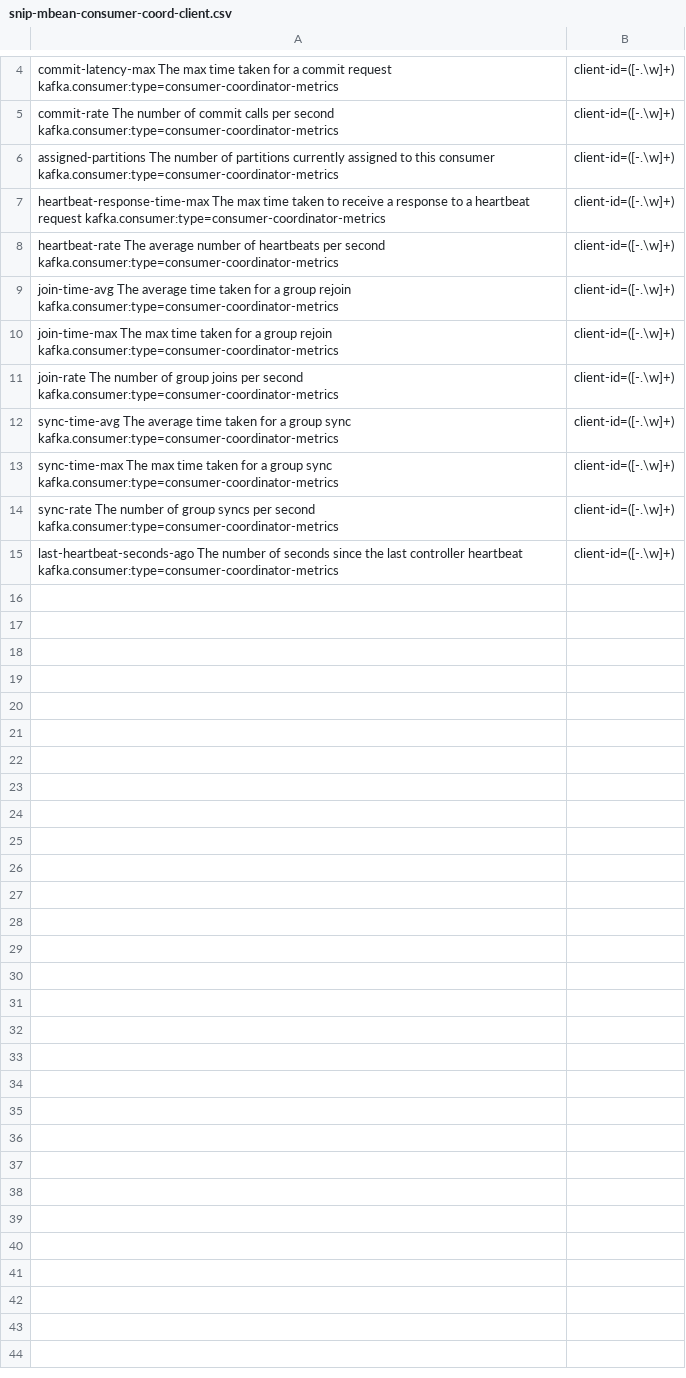
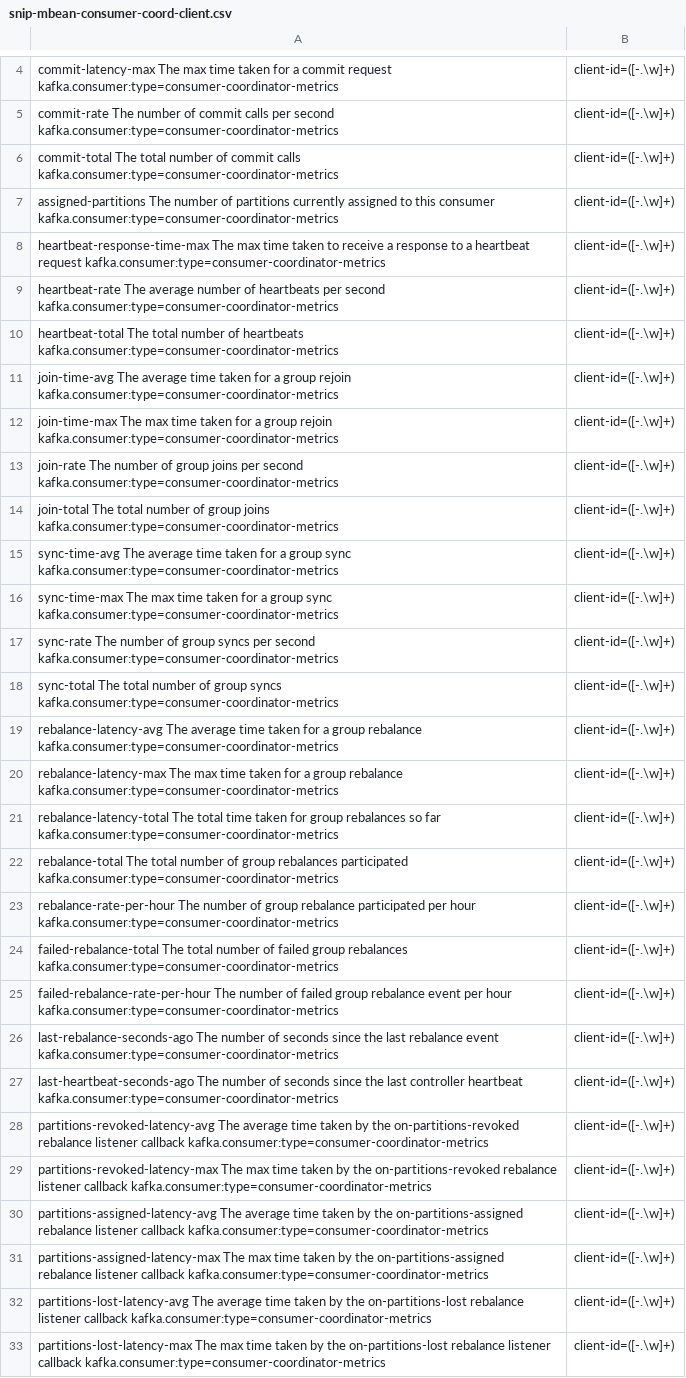
Before and after one commit to rh-messaging/amq-streams-docs, a CSV file: generator/snip-mbean-consumer-coord-client.csv, drawn as a sheet; only a part is shown, gaps mark what is left out.

```diff
--- a/generator/snip-mbean-consumer-coord-client.csv
+++ b/generator/snip-mbean-consumer-coord-client.csv
@@ -5,2 +5,3 @@ commit-latency-max 	The max time taken for a commit request 	kafka.consumer:type
 commit-rate 	The number of commit calls per second 	kafka.consumer:type=consumer-coordinator-metrics,client-id=([-.\w]+)
+commit-total 	The total number of commit calls 	kafka.consumer:type=consumer-coordinator-metrics,client-id=([-.\w]+)
 assigned-partitions 	The number of partitions currently assigned to this consumer 	kafka.consumer:type=consumer-coordinator-metrics,client-id=([-.\w]+)
@@ -8,2 +9,3 @@ heartbeat-response-time-max 	The max time taken to receive a response to a heart
 heartbeat-rate 	The average number of heartbeats per second 	kafka.consumer:type=consumer-coordinator-metrics,client-id=([-.\w]+)
+heartbeat-total 	The total number of heartbeats 	kafka.consumer:type=consumer-coordinator-metrics,client-id=([-.\w]+)
 join-time-avg 	The average time taken for a group rejoin 	kafka.consumer:type=consumer-coordinator-metrics,client-id=([-.\w]+)
@@ -11,2 +13,3 @@ join-time-max 	The max time taken for a group rejoin 	kafka.consumer:type=consum
 join-rate 	The number of group joins per second 	kafka.consumer:type=consumer-coordinator-metrics,client-id=([-.\w]+)
+join-total 	The total number of group joins 	kafka.consumer:type=consumer-coordinator-metrics,client-id=([-.\w]+)
 sync-time-avg 	The average time taken for a group sync 	kafka.consumer:type=consumer-coordinator-metrics,client-id=([-.\w]+)
@@ -14,2 +17,17 @@ sync-time-max 	The max time taken for a group sync 	kafka.consumer:type=consumer
 sync-rate 	The number of group syncs per second 	kafka.consumer:type=consumer-coordinator-metrics,client-id=([-.\w]+)
+sync-total 	The total number of group syncs 	kafka.consumer:type=consumer-coordinator-metrics,client-id=([-.\w]+)
+rebalance-latency-avg 	The average time taken for a group rebalance 	kafka.consumer:type=consumer-coordinator-metrics,client-id=([-.\w]+)
+rebalance-latency-max 	The max time taken for a group rebalance 	kafka.consumer:type=consumer-coordinator-metrics,client-id=([-.\w]+)
+rebalance-latency-total 	The total time taken for group rebalances so far 	kafka.consumer:type=consumer-coordinator-metrics,client-id=([-.\w]+)
+rebalance-total 	The total number of group rebalances participated 	kafka.consumer:type=consumer-coordinator-metrics,client-id=([-.\w]+)
+rebalance-rate-per-hour 	The number of group rebalance participated per hour 	kafka.consumer:type=consumer-coordinator-metrics,client-id=([-.\w]+)
+failed-rebalance-total 	The total number of failed group rebalances 	kafka.consumer:type=consumer-coordinator-metrics,client-id=([-.\w]+)
+failed-rebalance-rate-per-hour 	The number of failed group rebalance event per hour 	kafka.consumer:type=consumer-coordinator-metrics,client-id=([-.\w]+)
+last-rebalance-seconds-ago 	The number of seconds since the last rebalance event 	kafka.consumer:type=consumer-coordinator-metrics,client-id=([-.\w]+)
 last-heartbeat-seconds-ago 	The number of seconds since the last controller heartbeat 	kafka.consumer:type=consumer-coordinator-metrics,client-id=([-.\w]+)
+partitions-revoked-latency-avg 	The average time taken by the on-partitions-revoked rebalance listener callback 	kafka.consumer:type=consumer-coordinator-metrics,client-id=([-.\w]+)
+partitions-revoked-latency-max 	The max time taken by the on-partitions-revoked rebalance listener callback 	kafka.consumer:type=consumer-coordinator-metrics,client-id=([-.\w]+)
+partitions-assigned-latency-avg 	The average time taken by the on-partitions-assigned rebalance listener callback 	kafka.consumer:type=consumer-coordinator-metrics,client-id=([-.\w]+)
+partitions-assigned-latency-max 	The max time taken by the on-partitions-assigned rebalance listener callback 	kafka.consumer:type=consumer-coordinator-metrics,client-id=([-.\w]+)
+partitions-lost-latency-avg 	The average time taken by the on-partitions-lost rebalance listener callback 	kafka.consumer:type=consumer-coordinator-metrics,client-id=([-.\w]+)
+partitions-lost-latency-max 	The max time taken by the on-partitions-lost rebalance listener callback 	kafka.consumer:type=consumer-coordinator-metrics,client-id=([-.\w]+)
```
Also changed, not shown: generator/snip-mbean-common-client-node.csv, generator/snip-mbean-common-client.csv, 18 other files.
